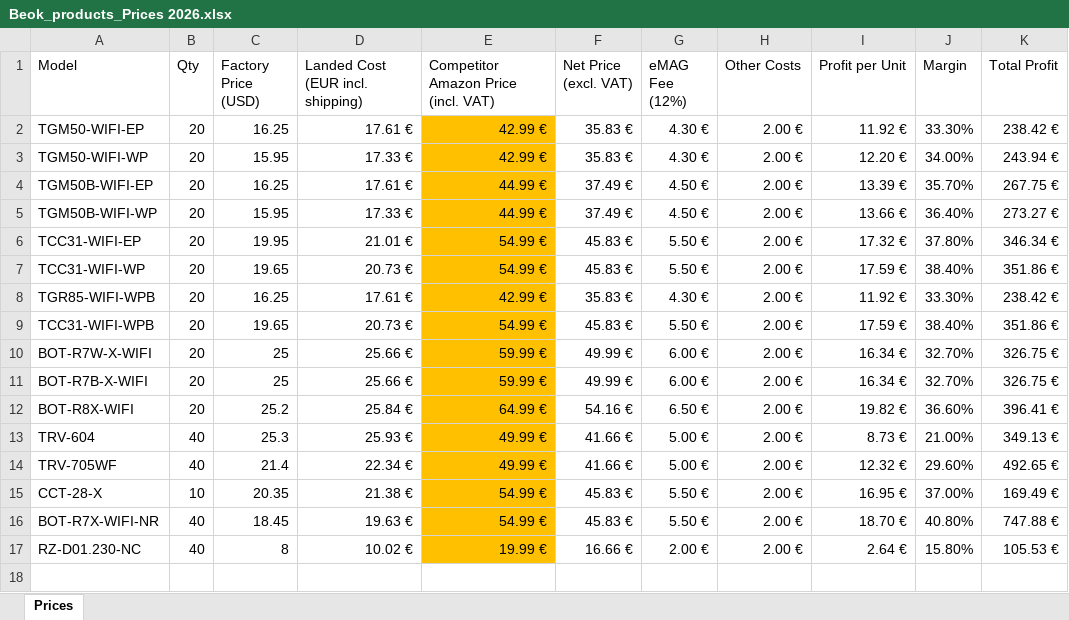
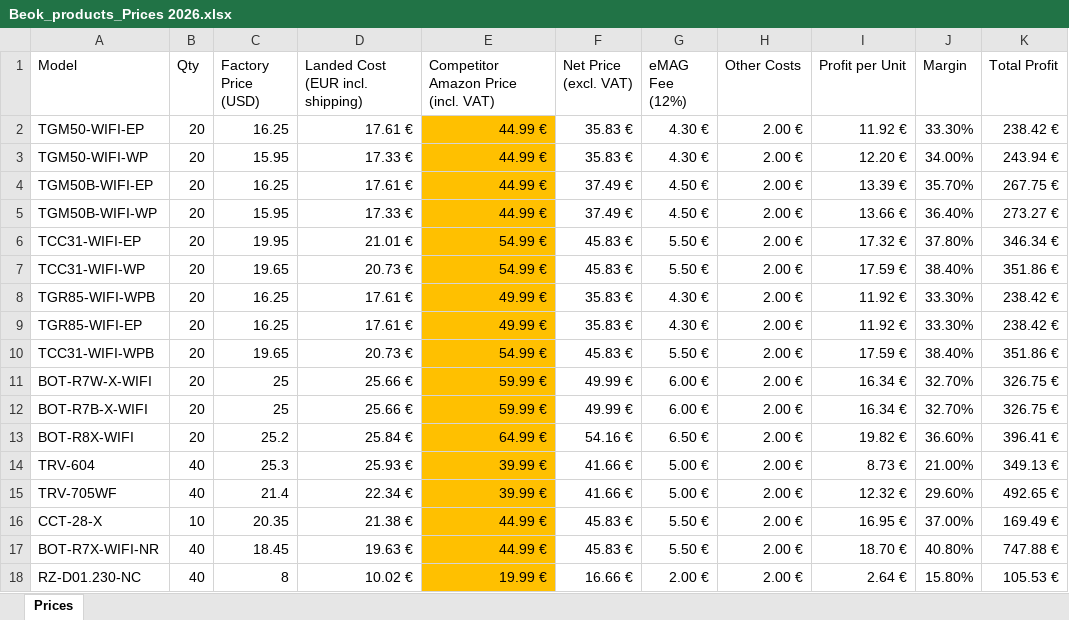
Before and after one commit to svetlinivelinov/BEOKBG, an Excel workbook: Beok_products_Prices 2026.xlsx, sheet Prices, drawn as a sheet; values as stored, in another font and other column widths than the file's, no borders; table styles not drawn; addresses are those after the commit; the diff names each change by its address in the sheet, - before the commit and + after, or states it on an @@ line.

Commit message:
feat(products): add TGR85-WIFI-EP thermostat details and update pricing in JSON files

```diff
--- a/Beok_products_Prices 2026.xlsx (sheet Prices)
+++ b/Beok_products_Prices 2026.xlsx (sheet Prices)
-E2:E3: 42.99 €
+E2:E3: 44.99 €
-E8: 42.99 €
+E8: 49.99 €
+row 9: TGR85-WIFI-EP | 20 | 16.25 | 17.61 € | 49.99 € | 35.83 € | 4.30 € | 2.00 € | 11.92 € | 33.30% | 238.42 €
-E14:E15: 49.99 €
+E14:E15: 39.99 €
-E16:E17: 54.99 €
+E16:E17: 44.99 €
```
Also changed, not shown: 5 other files.
